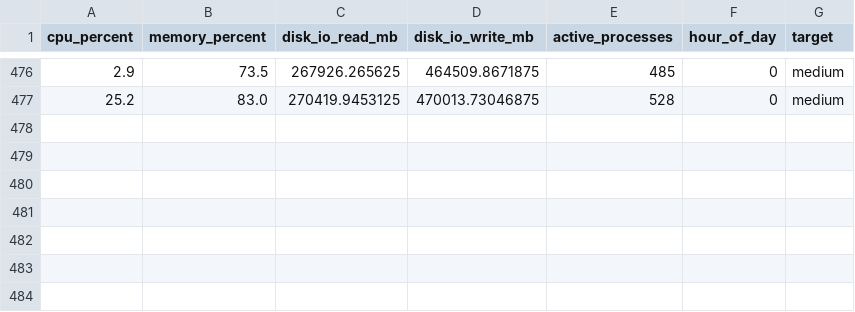
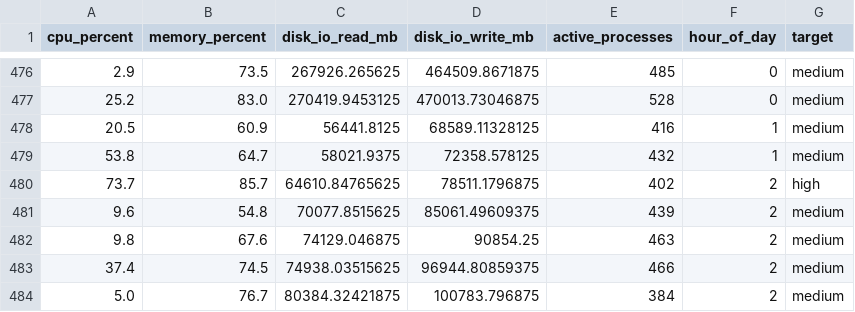
Before and after one commit to igeperales-jpg/metacortex-ai, a CSV file: ml_data/training/load_predictor.csv, drawn as a sheet; only a part is shown, gaps mark what is left out.

```diff
--- a/ml_data/training/load_predictor.csv
+++ b/ml_data/training/load_predictor.csv
@@ -477 +477,8 @@ cpu_percent,memory_percent,disk_io_read_mb,disk_io_write_mb,active_processes,hou
 25.2,83.0,270419.9453125,470013.73046875,528,0,medium
+20.5,60.9,56441.8125,68589.11328125,416,1,medium
+53.8,64.7,58021.9375,72358.578125,432,1,medium
+73.7,85.7,64610.84765625,78511.1796875,402,2,high
+9.6,54.8,70077.8515625,85061.49609375,439,2,medium
+9.8,67.6,74129.046875,90854.25,463,2,medium
+37.4,74.5,74938.03515625,96944.80859375,466,2,medium
+5.0,76.7,80384.32421875,100783.796875,384,2,medium
```
Also changed, not shown: 7 other files.
